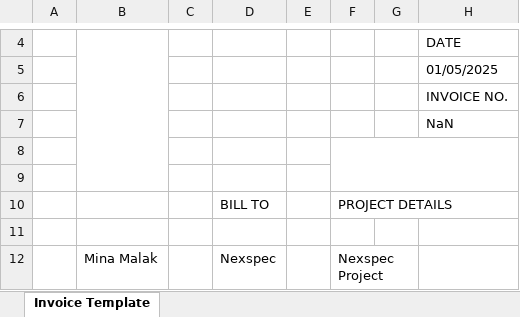
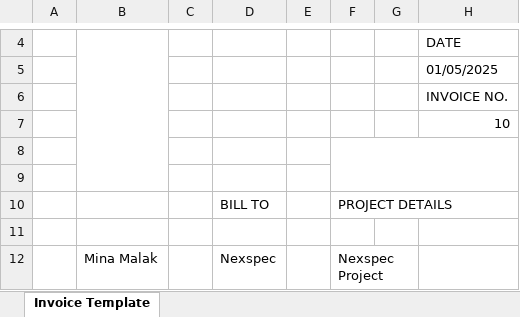
Before and after one commit to MinaMalak-cmd/billing-automation, an Excel workbook: outputs/billing_Mina_Malak.xlsx, sheet Invoice Template, drawn as a sheet; only a part is shown, gaps mark what is left out; values as stored, in another font and other column widths than the file's, no borders; the diff names each change by its address in the sheet, - before the commit and + after, or states it on an @@ line.

Commit message:
feat: enhance billing process with invoice number calculation and date handling

```diff
--- a/outputs/billing_Mina_Malak.xlsx (sheet Invoice Template)
+++ b/outputs/billing_Mina_Malak.xlsx (sheet Invoice Template)
-H7: NaN
+H7: 10
```
Also changed, not shown: outputs/billing_Youstina_Ayman.xlsx, 3 other files.
